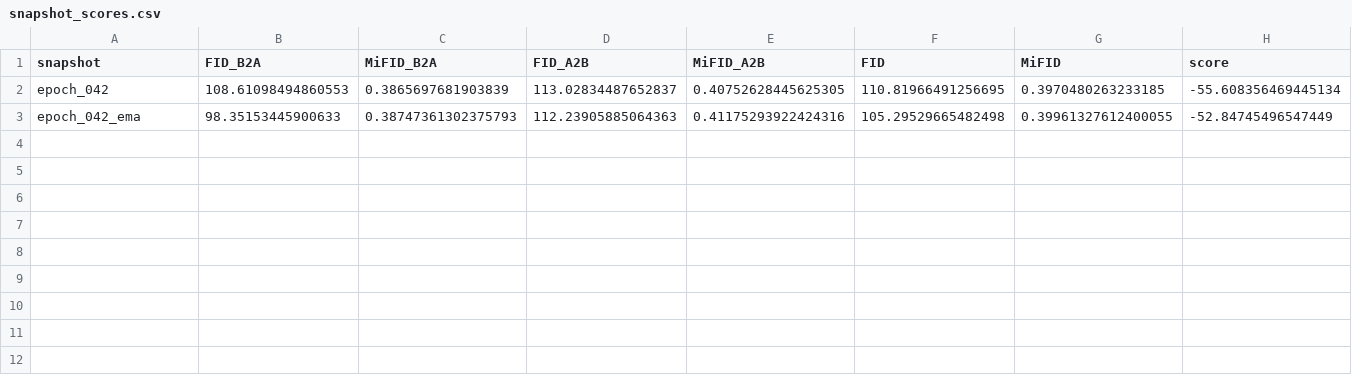
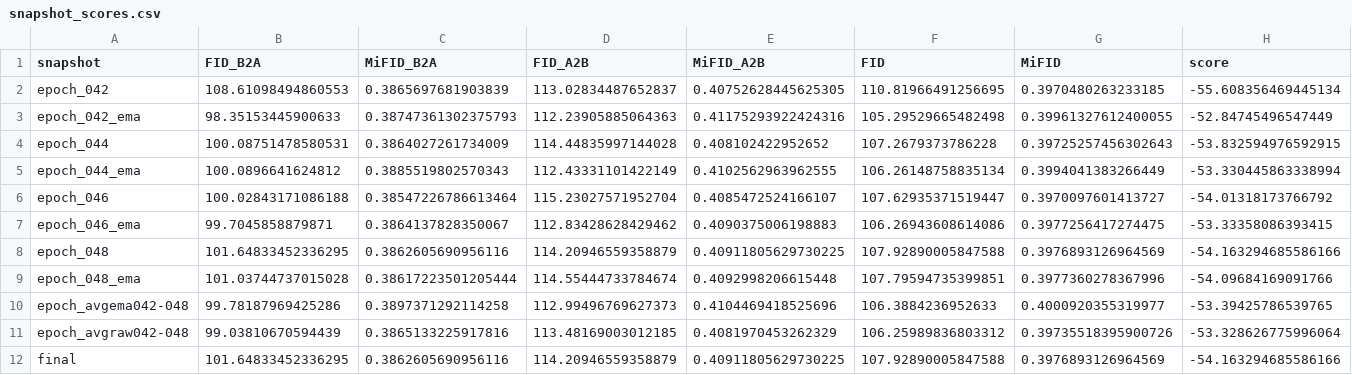
Before and after one commit to ChaitanyaUppalapati/Lab_Pair_18, a CSV file: task3_gan/member_chaitanya/outputs/full_run14/snapshot_scores.csv, drawn as a sheet.

```diff
--- a/task3_gan/member_chaitanya/outputs/full_run14/snapshot_scores.csv
+++ b/task3_gan/member_chaitanya/outputs/full_run14/snapshot_scores.csv
@@ -3 +3,10 @@ epoch_042,108.61098494860553,0.3865697681903839,113.02834487652837,0.40752628445
 epoch_042_ema,98.35153445900633,0.38747361302375793,112.23905885064363,0.41175293922424316,105.29529665482498,0.39961327612400055,-52.84745496547449
+epoch_044,100.08751478580531,0.3864027261734009,114.44835997144028,0.408102422952652,107.2679373786228,0.39725257456302643,-53.832594976592915
+epoch_044_ema,100.0896641624812,0.3885519802570343,112.43331101422149,0.4102562963962555,106.26148758835134,0.3994041383266449,-53.330445863338994
+epoch_046,100.02843171086188,0.38547226786613464,115.23027571952704,0.4085472524166107,107.62935371519447,0.3970097601413727,-54.01318173766792
+epoch_046_ema,99.7045858879871,0.3864137828350067,112.83428628429462,0.4090375006198883,106.26943608614086,0.3977256417274475,-53.33358086393415
+epoch_048,101.64833452336295,0.3862605690956116,114.20946559358879,0.40911805629730225,107.92890005847588,0.3976893126964569,-54.163294685586166
+epoch_048_ema,101.03744737015028,0.38617223501205444,114.55444733784674,0.4092998206615448,107.79594735399851,0.3977360278367996,-54.09684169091766
+epoch_avgema042-048,99.78187969425286,0.3897371292114258,112.99496769627373,0.4104469418525696,106.3884236952633,0.4000920355319977,-53.39425786539765
+epoch_avgraw042-048,99.03810670594439,0.3865133225917816,113.48169003012185,0.4081970453262329,106.25989836803312,0.39735518395900726,-53.328626775996064
+final,101.64833452336295,0.3862605690956116,114.20946559358879,0.40911805629730225,107.92890005847588,0.3976893126964569,-54.163294685586166
```
Also changed, not shown: 10 other files.
